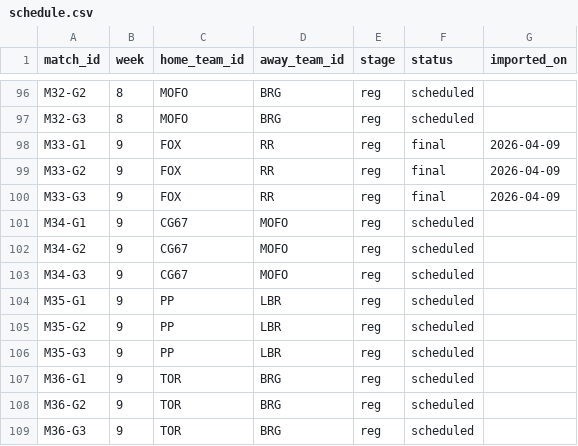
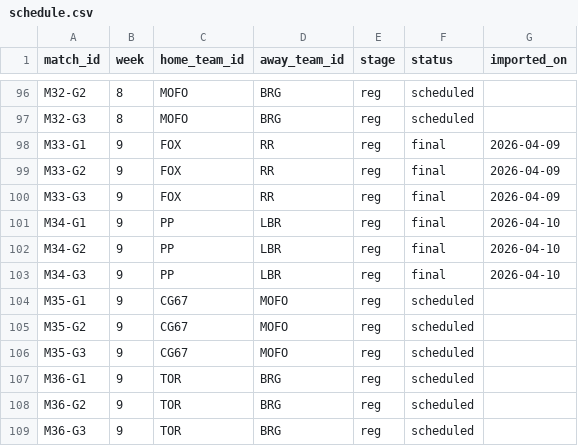
Before and after one commit to SundinWCPL/WCPL, a CSV file: data/S2/schedule.csv, drawn as a sheet; only a part is shown, gaps mark what is left out.

```diff
--- a/data/S2/schedule.csv
+++ b/data/S2/schedule.csv
@@ -100,8 +100,8 @@ M33-G2,9,FOX,RR,reg,final,2026-04-09
 M33-G3,9,FOX,RR,reg,final,2026-04-09
-M34-G1,9,CG67,MOFO,reg,scheduled,
-M34-G2,9,CG67,MOFO,reg,scheduled,
-M34-G3,9,CG67,MOFO,reg,scheduled,
-M35-G1,9,PP,LBR,reg,scheduled,
-M35-G2,9,PP,LBR,reg,scheduled,
-M35-G3,9,PP,LBR,reg,scheduled,
+M34-G1,9,PP,LBR,reg,final,2026-04-10
+M34-G2,9,PP,LBR,reg,final,2026-04-10
+M34-G3,9,PP,LBR,reg,final,2026-04-10
+M35-G1,9,CG67,MOFO,reg,scheduled,
+M35-G2,9,CG67,MOFO,reg,scheduled,
+M35-G3,9,CG67,MOFO,reg,scheduled,
 M36-G1,9,TOR,BRG,reg,scheduled,
```
Also changed, not shown: data/S2/boxscores.csv, data/S2/games.csv, 1 other file.
